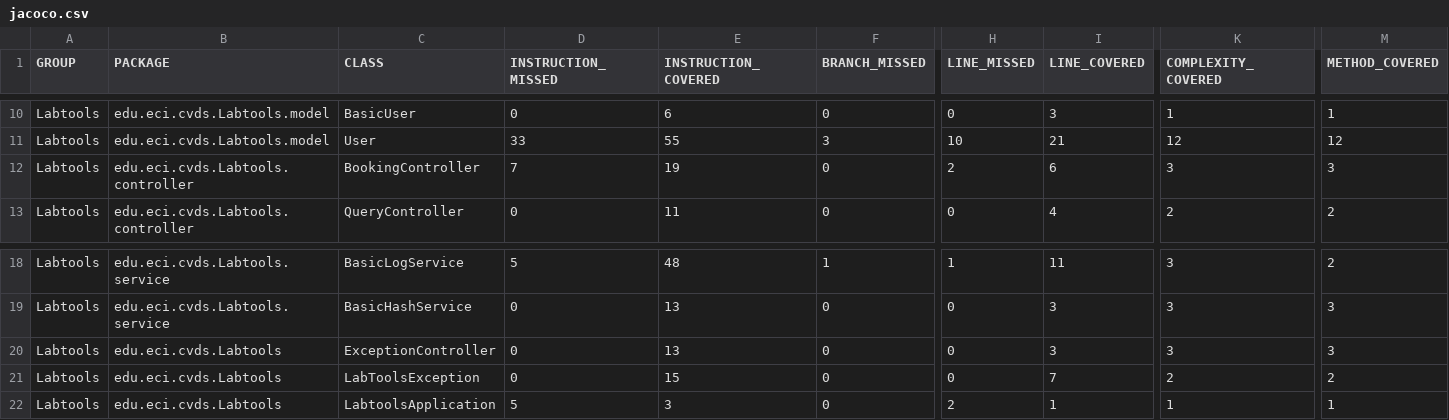
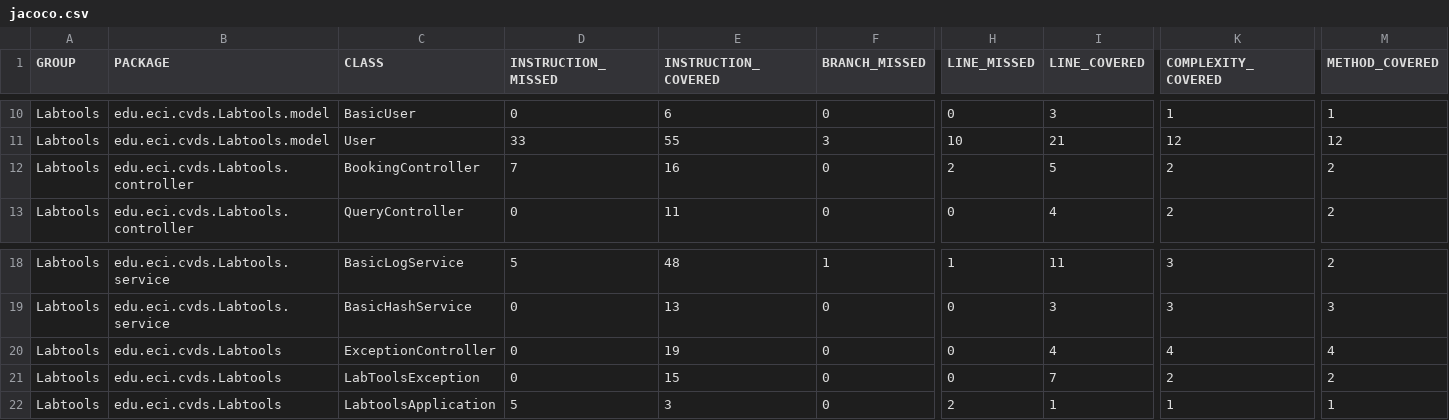
Before and after one commit to T-800-Squad/Skynet2.0Back, a CSV file: target/site/jacoco/jacoco.csv, drawn as a sheet; only a part is shown, gaps mark what is left out; the diff names each change by its address in the sheet, - before the commit and + after, or states it on an @@ line.

```diff
--- a/target/site/jacoco/jacoco.csv
+++ b/target/site/jacoco/jacoco.csv
-E12 (INSTRUCTION_COVERED): 19
+E12 (INSTRUCTION_COVERED): 16
-I12 (LINE_COVERED): 6
+I12 (LINE_COVERED): 5
-K12 (COMPLEXITY_COVERED): 3
+K12 (COMPLEXITY_COVERED): 2
-M12 (METHOD_COVERED): 3
+M12 (METHOD_COVERED): 2
-E20 (INSTRUCTION_COVERED): 13
+E20 (INSTRUCTION_COVERED): 19
-I20 (LINE_COVERED): 3
+I20 (LINE_COVERED): 4
-K20 (COMPLEXITY_COVERED): 3
+K20 (COMPLEXITY_COVERED): 4
-M20 (METHOD_COVERED): 3
+M20 (METHOD_COVERED): 4
```
Also changed, not shown: 31 other files.
